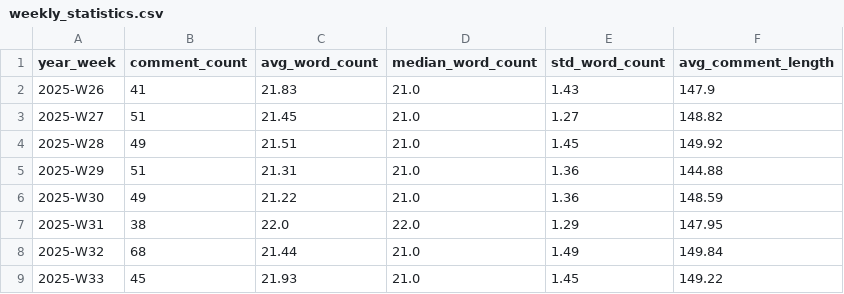
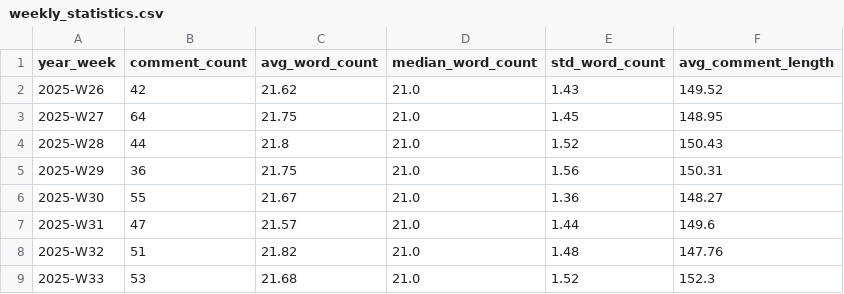
Before and after one commit to vinicius-lourencon/CSV-BETO, a CSV file: weekly_statistics.csv, drawn as a sheet; only a part is shown; the diff covers the shown part only.

```diff
--- a/weekly_statistics.csv
+++ b/weekly_statistics.csv
@@ -1,9 +1,9 @@
 year_week,comment_count,avg_word_count,median_word_count,std_word_count,avg_comment_length
-2025-W26,41,21.83,21.0,1.43,147.9
-2025-W27,51,21.45,21.0,1.27,148.82
-2025-W28,49,21.51,21.0,1.45,149.92
-2025-W29,51,21.31,21.0,1.36,144.88
-2025-W30,49,21.22,21.0,1.36,148.59
-2025-W31,38,22.0,22.0,1.29,147.95
-2025-W32,68,21.44,21.0,1.49,149.84
-2025-W33,45,21.93,21.0,1.45,149.22
+2025-W26,42,21.62,21.0,1.43,149.52
+2025-W27,64,21.75,21.0,1.45,148.95
+2025-W28,44,21.8,21.0,1.52,150.43
+2025-W29,36,21.75,21.0,1.56,150.31
+2025-W30,55,21.67,21.0,1.36,148.27
+2025-W31,47,21.57,21.0,1.44,149.6
+2025-W32,51,21.82,21.0,1.48,147.76
+2025-W33,53,21.68,21.0,1.52,152.3
```
Also changed, not shown: 13 edited cells elsewhere in this file, comments_processed_data.csv, summary_statistics.csv, 3 other files.
